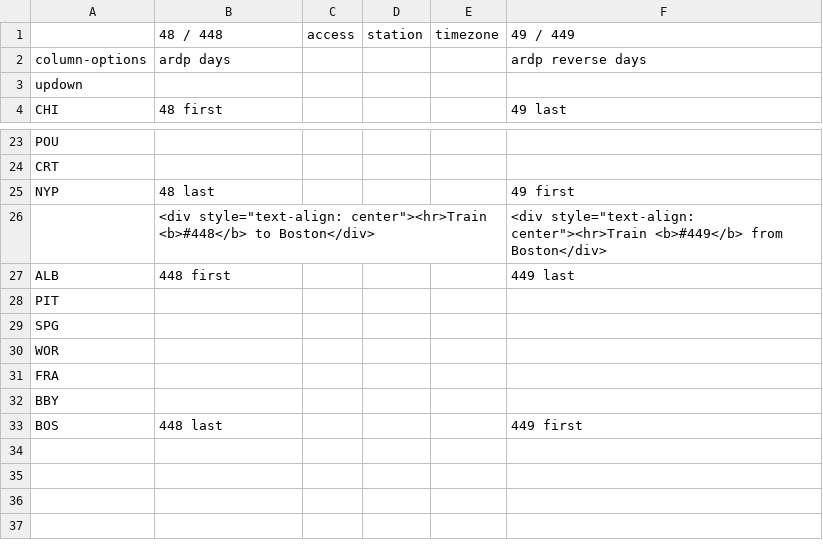
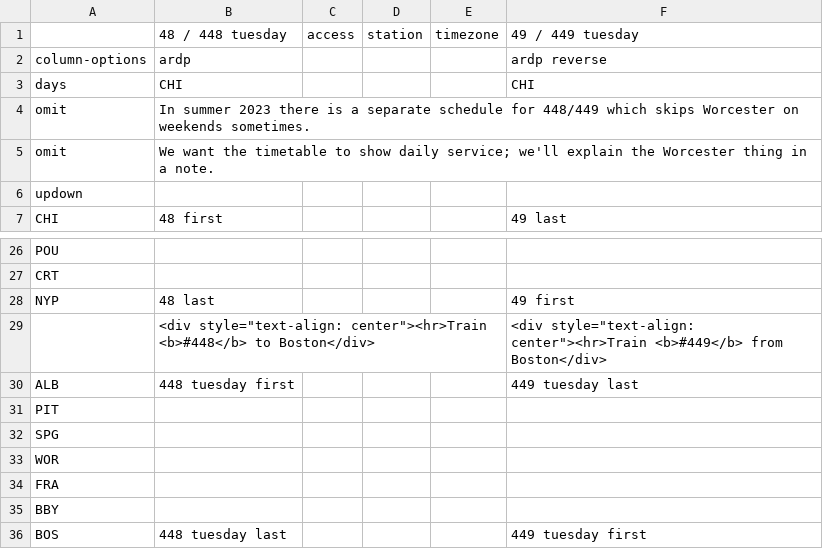
Before and after one commit to neroden/timetable_kit, a CSV file: timetable_kit/specs_amtrak/lake-shore-limited.csv, drawn as a sheet; only a part is shown, gaps mark what is left out.

Commit message:
Lake Shore Limited: Update, note Worcester construction

```diff
--- a/timetable_kit/specs_amtrak/lake-shore-limited.csv
+++ b/timetable_kit/specs_amtrak/lake-shore-limited.csv
@@ -1,3 +1,6 @@
-,48 / 448,access,station,timezone,49 / 449
-column-options,ardp days,,,,ardp reverse days
+,48 / 448 tuesday,access,station,timezone,49 / 449 tuesday
+column-options,ardp,,,,ardp reverse
+days,CHI,,,,CHI
+omit,In summer 2023 there is a separate schedule for 448/449 which skips Worcester on weekends sometimes.,,,,
+omit,We want the timetable to show daily service; we'll explain the Worcester thing in a note.,,,,
 updown,,,,,
@@ -26,3 +29,3 @@ NYP,48 last,,,,49 first
 ,"<div style=""text-align: center""><hr>Train <b>#448</b> to Boston</div>",,,,"<div style=""text-align: center""><hr>Train <b>#449</b> from Boston</div>"
-ALB,448 first,,,,449 last
+ALB,448 tuesday first,,,,449 tuesday last
 PIT,,,,,
@@ -32,2 +35,2 @@ FRA,,,,,
 BBY,,,,,
-BOS,448 last,,,,449 first
+BOS,448 tuesday last,,,,449 tuesday first
```
Also changed, not shown: 1 other file.
